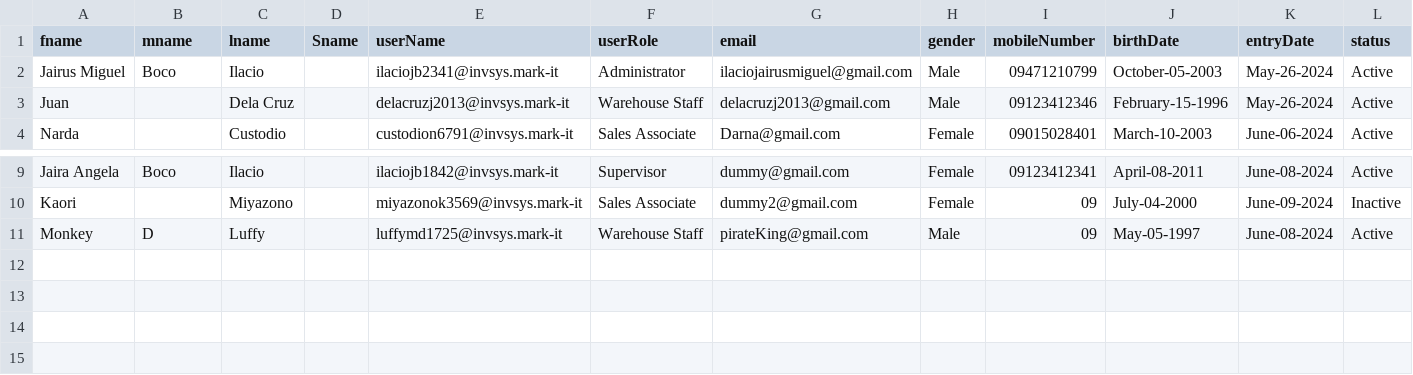
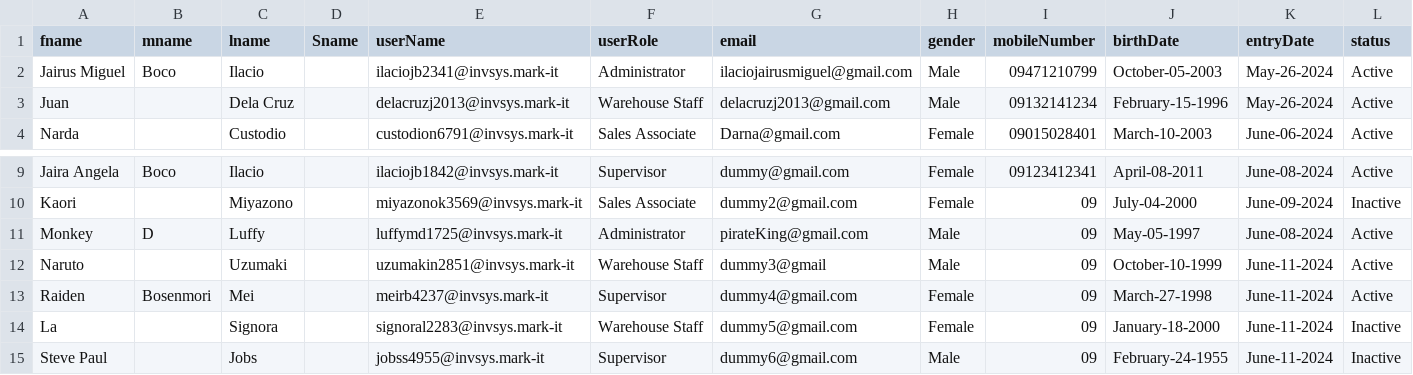
Before and after one commit to Oicali/INF238, a CSV file: Project/src/documents/users.csv, drawn as a sheet; only a part is shown, gaps mark what is left out.

```diff
--- a/Project/src/documents/users.csv
+++ b/Project/src/documents/users.csv
@@ -2,3 +2,3 @@ fname,mname,lname,Sname,userName,userRole,email,gender,mobileNumber,birthDate,en
 Jairus Miguel,Boco,Ilacio,,ilaciojb2341@invsys.mark-it,Administrator,ilaciojairusmiguel@gmail.com,Male,09471210799,October-05-2003,May-26-2024,Active
-Juan,,Dela Cruz,,delacruzj2013@invsys.mark-it,Warehouse Staff,delacruzj2013@gmail.com,Male,09123412346,February-15-1996,May-26-2024,Active
+Juan,,Dela Cruz,,delacruzj2013@invsys.mark-it,Warehouse Staff,delacruzj2013@gmail.com,Male,09132141234,February-15-1996,May-26-2024,Active
 Narda,,Custodio,,custodion6791@invsys.mark-it,Sales Associate,Darna@gmail.com,Female,09015028401,March-10-2003,June-06-2024,Active
@@ -10,2 +10,6 @@ Jaira Angela,Boco,Ilacio,,ilaciojb1842@invsys.mark-it,Supervisor,dummy@gmail.com
 Kaori,,Miyazono,,miyazonok3569@invsys.mark-it,Sales Associate,dummy2@gmail.com,Female,09,July-04-2000,June-09-2024,Inactive
-Monkey,D,Luffy,,luffymd1725@invsys.mark-it,Warehouse Staff,pirateKing@gmail.com,Male,09,May-05-1997,June-08-2024,Active
+Monkey,D,Luffy,,luffymd1725@invsys.mark-it,Administrator,pirateKing@gmail.com,Male,09,May-05-1997,June-08-2024,Active
+Naruto,,Uzumaki,,uzumakin2851@invsys.mark-it,Warehouse Staff,dummy3@gmail,Male,09,October-10-1999,June-11-2024,Active
+Raiden,Bosenmori,Mei,,meirb4237@invsys.mark-it,Supervisor,dummy4@gmail.com,Female,09,March-27-1998,June-11-2024,Active
+La,,Signora,,signoral2283@invsys.mark-it,Warehouse Staff,dummy5@gmail.com,Female,09,January-18-2000,June-11-2024,Inactive
+Steve Paul,,Jobs,,jobss4955@invsys.mark-it,Supervisor,dummy6@gmail.com,Male,09,February-24-1955,June-11-2024,Inactive
```
Also changed, not shown: 17 other files.
